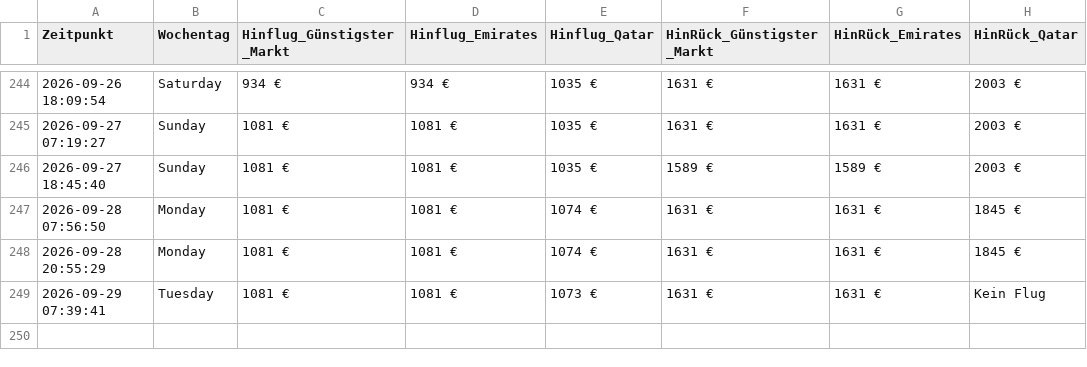
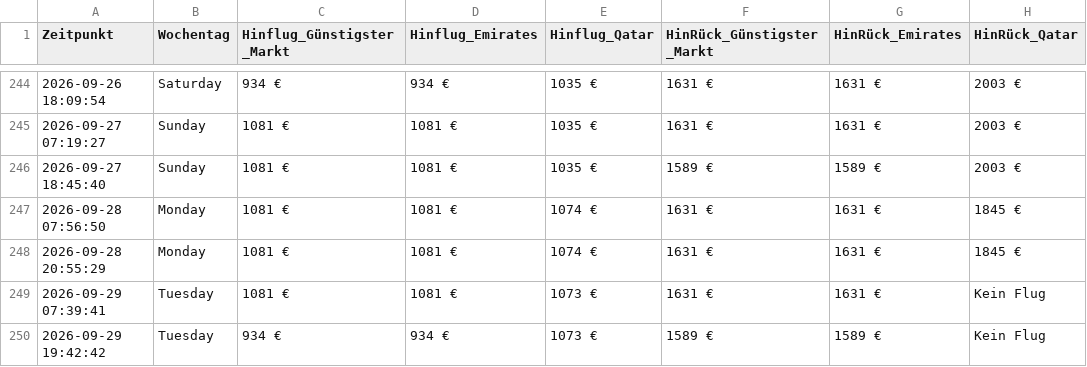
Before and after one commit to moritzschlicksbier-sys/sydney-flight-tracker, a CSV file: flugpreise_sydney.csv, drawn as a sheet; only a part is shown, gaps mark what is left out; the diff names each change by its address in the sheet, - before the commit and + after, or states it on an @@ line.

```diff
--- a/flugpreise_sydney.csv
+++ b/flugpreise_sydney.csv
+row 250: 2026-09-29 19:42:42 | Tuesday | 934 € | 934 € | 1073 € | 1589 € | 1589 € | Kein Flug
```
